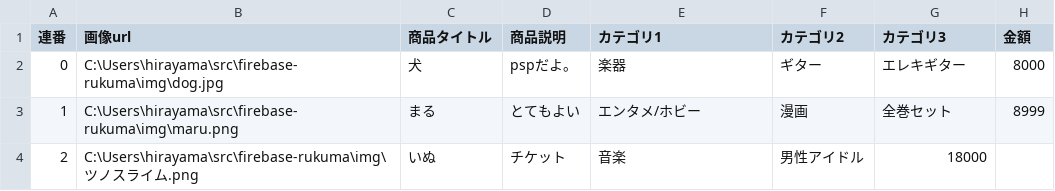
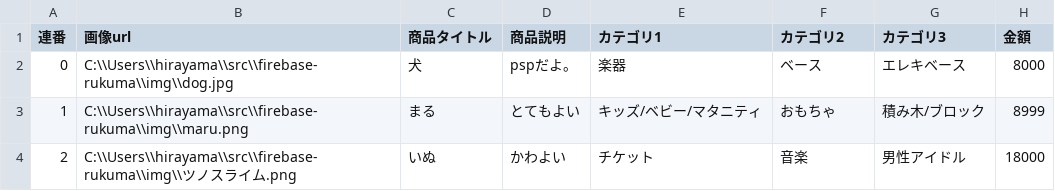
Before and after one commit to etckanikama/firebase-rakuma, a CSV file: custom.csv, drawn as a sheet.

```diff
--- a/custom.csv
+++ b/custom.csv
@@ -1,4 +1,4 @@
 連番,画像url,商品タイトル,商品説明,カテゴリ1,カテゴリ2,カテゴリ3,金額
-0,C:\Users\hirayama\src\firebase-rukuma\img\dog.jpg,犬,pspだよ。,楽器,ギター,エレキギター,8000
-1,C:\Users\hirayama\src\firebase-rukuma\img\maru.png,まる,とてもよい,エンタメ/ホビー,漫画,全巻セット,8999
-2,C:\Users\hirayama\src\firebase-rukuma\img\ツノスライム.png,いぬ,チケット,音楽,男性アイドル,18000
+0,C:\\Users\\hirayama\\src\\firebase-rukuma\\img\\dog.jpg,犬,pspだよ。,楽器,ベース,エレキベース,8000
+1,C:\\Users\\hirayama\\src\\firebase-rukuma\\img\\maru.png,まる,とてもよい,キッズ/ベビー/マタニティ,おもちゃ,積み木/ブロック,8999
+2,C:\\Users\\hirayama\\src\\firebase-rukuma\\img\\ツノスライム.png,いぬ,かわよい,チケット,音楽,男性アイドル,18000
```
Also changed, not shown: 2 other files.
